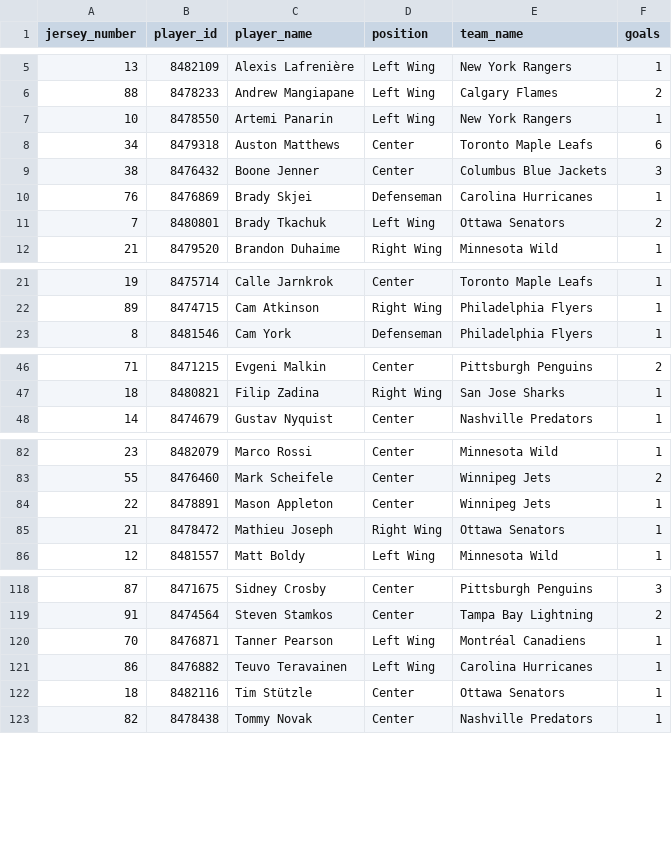
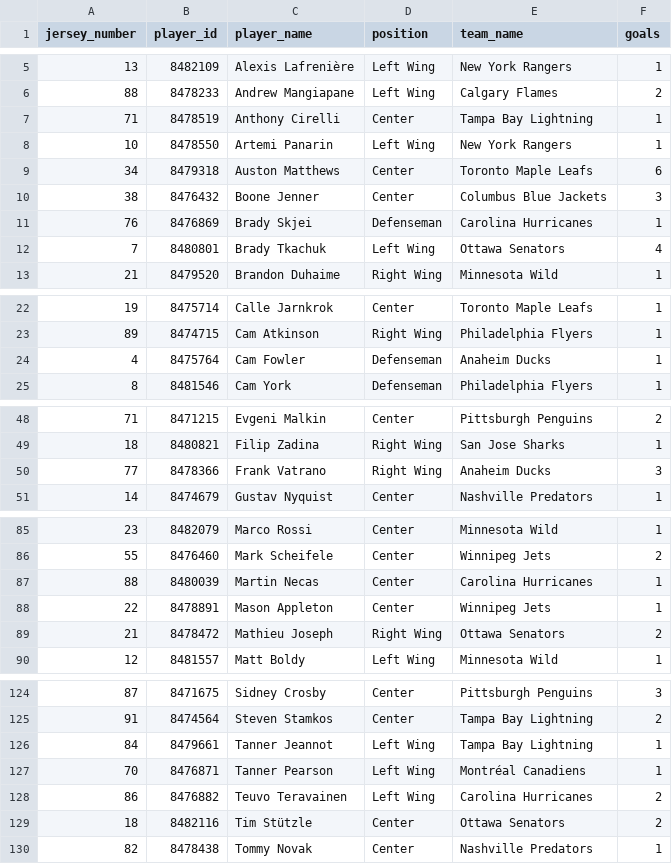
Before and after one commit to kjchrz03/hockey-streamlit, a CSV file: data/goal_counts.csv, drawn as a sheet; only a part is shown, gaps mark what is left out; the diff covers the shown part only.

```diff
--- a/data/goal_counts.csv
+++ b/data/goal_counts.csv
@@ -6,2 +6,3 @@ jersey_number,player_id,player_name,position,team_name,goals
 88,8478233,Andrew Mangiapane,Left Wing,Calgary Flames,2
+71,8478519,Anthony Cirelli,Center,Tampa Bay Lightning,1
 10,8478550,Artemi Panarin,Left Wing,New York Rangers,1
@@ -10,3 +11,3 @@ jersey_number,player_id,player_name,position,team_name,goals
 76,8476869,Brady Skjei,Defenseman,Carolina Hurricanes,1
-7,8480801,Brady Tkachuk,Left Wing,Ottawa Senators,2
+7,8480801,Brady Tkachuk,Left Wing,Ottawa Senators,4
 21,8479520,Brandon Duhaime,Right Wing,Minnesota Wild,1
@@ -22,2 +23,3 @@ jersey_number,player_id,player_name,position,team_name,goals
 89,8474715,Cam Atkinson,Right Wing,Philadelphia Flyers,1
+4,8475764,Cam Fowler,Defenseman,Anaheim Ducks,1
 8,8481546,Cam York,Defenseman,Philadelphia Flyers,1
@@ -47,2 +49,3 @@ jersey_number,player_id,player_name,position,team_name,goals
 18,8480821,Filip Zadina,Right Wing,San Jose Sharks,1
+77,8478366,Frank Vatrano,Right Wing,Anaheim Ducks,3
 14,8474679,Gustav Nyquist,Center,Nashville Predators,1
@@ -83,4 +86,5 @@ jersey_number,player_id,player_name,position,team_name,goals
 55,8476460,Mark Scheifele,Center,Winnipeg Jets,2
+88,8480039,Martin Necas,Center,Carolina Hurricanes,1
 22,8478891,Mason Appleton,Center,Winnipeg Jets,1
-21,8478472,Mathieu Joseph,Right Wing,Ottawa Senators,1
+21,8478472,Mathieu Joseph,Right Wing,Ottawa Senators,2
 12,8481557,Matt Boldy,Left Wing,Minnesota Wild,1
@@ -119,5 +125,6 @@ jersey_number,player_id,player_name,position,team_name,goals
 91,8474564,Steven Stamkos,Center,Tampa Bay Lightning,2
+84,8479661,Tanner Jeannot,Left Wing,Tampa Bay Lightning,1
 70,8476871,Tanner Pearson,Left Wing,Montréal Canadiens,1
-86,8476882,Teuvo Teravainen,Left Wing,Carolina Hurricanes,1
-18,8482116,Tim Stützle,Center,Ottawa Senators,1
+86,8476882,Teuvo Teravainen,Left Wing,Carolina Hurricanes,2
+18,8482116,Tim Stützle,Center,Ottawa Senators,2
 82,8478438,Tommy Novak,Center,Nashville Predators,1
```
Also changed, not shown: 3 added rows elsewhere in this file, data/goal_locations.csv, data/ice_map_data.csv.
